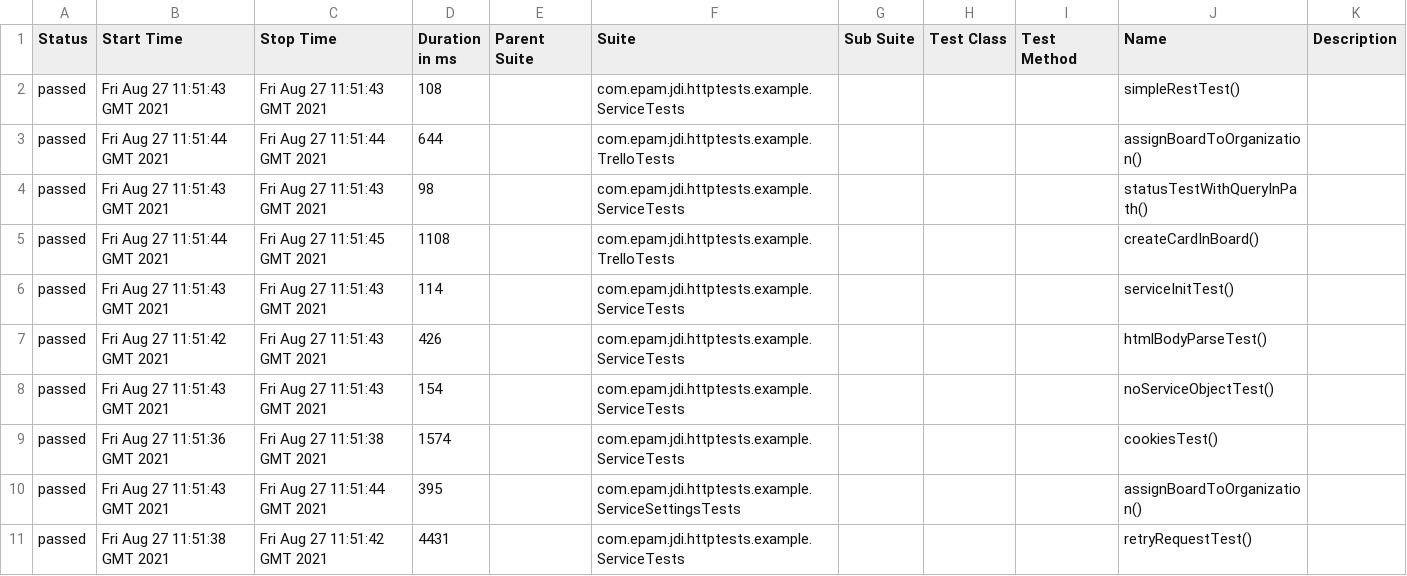
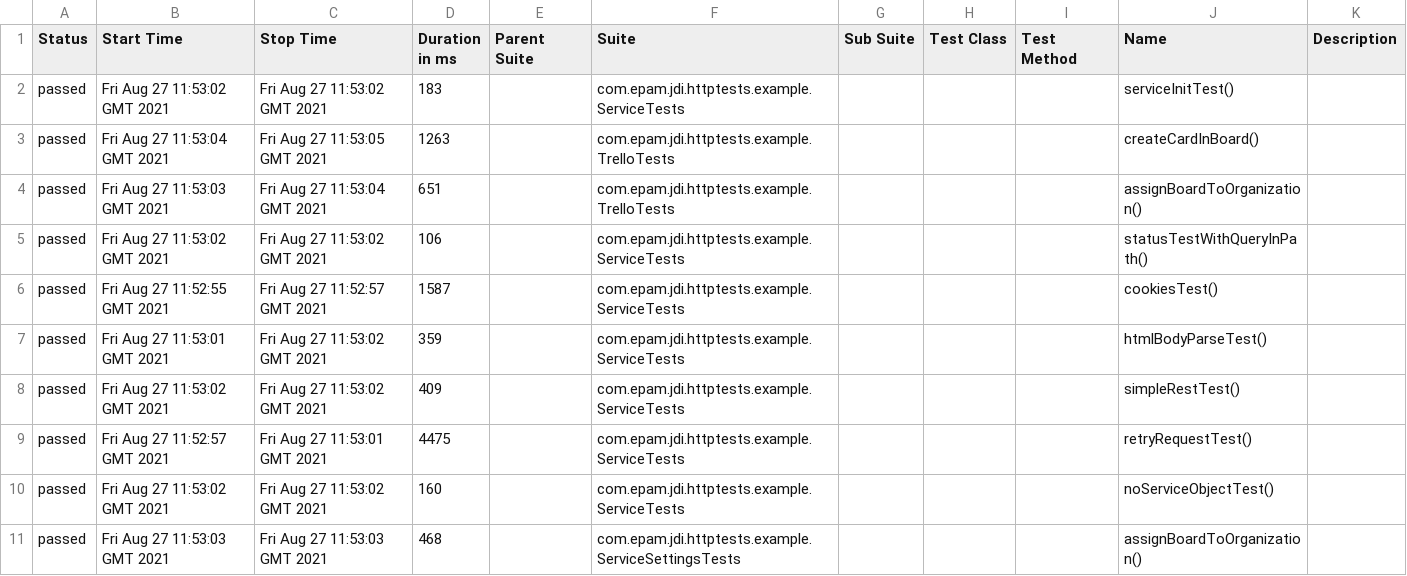
Before and after one commit to jdi-templates/jdi-dark-junit-template, a CSV file: 1/data/suites.csv, drawn as a sheet.

```diff
--- a/1/data/suites.csv
+++ b/1/data/suites.csv
@@ -1,11 +1,11 @@
 "Status","Start Time","Stop Time","Duration in ms","Parent Suite","Suite","Sub Suite","Test Class","Test Method","Name","Description"
-"passed","Fri Aug 27 11:51:43 GMT 2021","Fri Aug 27 11:51:43 GMT 2021","108","","com.epam.jdi.httptests.example.ServiceTests","","","","simpleRestTest()",""
-"passed","Fri Aug 27 11:51:44 GMT 2021","Fri Aug 27 11:51:44 GMT 2021","644","","com.epam.jdi.httptests.example.TrelloTests","","","","assignBoardToOrganization()",""
-"passed","Fri Aug 27 11:51:43 GMT 2021","Fri Aug 27 11:51:43 GMT 2021","98","","com.epam.jdi.httptests.example.ServiceTests","","","","statusTestWithQueryInPath()",""
-"passed","Fri Aug 27 11:51:44 GMT 2021","Fri Aug 27 11:51:45 GMT 2021","1108","","com.epam.jdi.httptests.example.TrelloTests","","","","createCardInBoard()",""
-"passed","Fri Aug 27 11:51:43 GMT 2021","Fri Aug 27 11:51:43 GMT 2021","114","","com.epam.jdi.httptests.example.ServiceTests","","","","serviceInitTest()",""
-"passed","Fri Aug 27 11:51:42 GMT 2021","Fri Aug 27 11:51:43 GMT 2021","426","","com.epam.jdi.httptests.example.ServiceTests","","","","htmlBodyParseTest()",""
-"passed","Fri Aug 27 11:51:43 GMT 2021","Fri Aug 27 11:51:43 GMT 2021","154","","com.epam.jdi.httptests.example.ServiceTests","","","","noServiceObjectTest()",""
-"passed","Fri Aug 27 11:51:36 GMT 2021","Fri Aug 27 11:51:38 GMT 2021","1574","","com.epam.jdi.httptests.example.ServiceTests","","","","cookiesTest()",""
-"passed","Fri Aug 27 11:51:43 GMT 2021","Fri Aug 27 11:51:44 GMT 2021","395","","com.epam.jdi.httptests.example.ServiceSettingsTests","","","","assignBoardToOrganization()",""
-"passed","Fri Aug 27 11:51:38 GMT 2021","Fri Aug 27 11:51:42 GMT 2021","4431","","com.epam.jdi.httptests.example.ServiceTests","","","","retryRequestTest()",""
+"passed","Fri Aug 27 11:53:02 GMT 2021","Fri Aug 27 11:53:02 GMT 2021","183","","com.epam.jdi.httptests.example.ServiceTests","","","","serviceInitTest()",""
+"passed","Fri Aug 27 11:53:04 GMT 2021","Fri Aug 27 11:53:05 GMT 2021","1263","","com.epam.jdi.httptests.example.TrelloTests","","","","createCardInBoard()",""
+"passed","Fri Aug 27 11:53:03 GMT 2021","Fri Aug 27 11:53:04 GMT 2021","651","","com.epam.jdi.httptests.example.TrelloTests","","","","assignBoardToOrganization()",""
+"passed","Fri Aug 27 11:53:02 GMT 2021","Fri Aug 27 11:53:02 GMT 2021","106","","com.epam.jdi.httptests.example.ServiceTests","","","","statusTestWithQueryInPath()",""
+"passed","Fri Aug 27 11:52:55 GMT 2021","Fri Aug 27 11:52:57 GMT 2021","1587","","com.epam.jdi.httptests.example.ServiceTests","","","","cookiesTest()",""
+"passed","Fri Aug 27 11:53:01 GMT 2021","Fri Aug 27 11:53:02 GMT 2021","359","","com.epam.jdi.httptests.example.ServiceTests","","","","htmlBodyParseTest()",""
+"passed","Fri Aug 27 11:53:02 GMT 2021","Fri Aug 27 11:53:02 GMT 2021","409","","com.epam.jdi.httptests.example.ServiceTests","","","","simpleRestTest()",""
+"passed","Fri Aug 27 11:52:57 GMT 2021","Fri Aug 27 11:53:01 GMT 2021","4475","","com.epam.jdi.httptests.example.ServiceTests","","","","retryRequestTest()",""
+"passed","Fri Aug 27 11:53:02 GMT 2021","Fri Aug 27 11:53:02 GMT 2021","160","","com.epam.jdi.httptests.example.ServiceTests","","","","noServiceObjectTest()",""
+"passed","Fri Aug 27 11:53:03 GMT 2021","Fri Aug 27 11:53:03 GMT 2021","468","","com.epam.jdi.httptests.example.ServiceSettingsTests","","","","assignBoardToOrganization()",""
```
Also changed, not shown: 27 other files.
